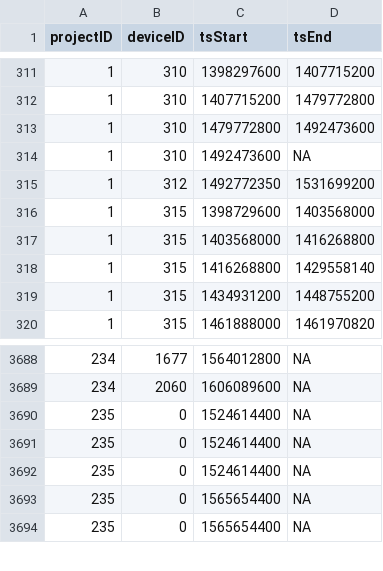
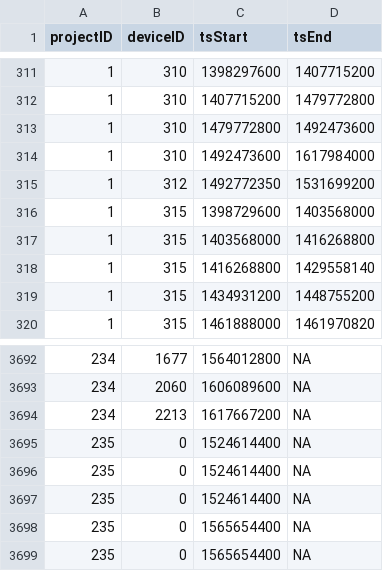
Before and after one commit to jbrzusto/motus-metadata-history, a CSV file: receiver_deployments.csv, drawn as a sheet; only a part is shown, gaps mark what is left out; the diff covers the shown part only.

```diff
--- a/receiver_deployments.csv
+++ b/receiver_deployments.csv
@@ -313,3 +313,3 @@
 1,310,1479772800,1492473600
-1,310,1492473600,NA
+1,310,1492473600,1617984000
 1,312,1492772350,1531699200
@@ -3689,2 +3693,3 @@
 234,2060,1606089600,NA
+234,2213,1617667200,NA
 235,0,1524614400,NA
```
Also changed, not shown: 6 added rows and 2 removed rows elsewhere in this file, 2 other files.
